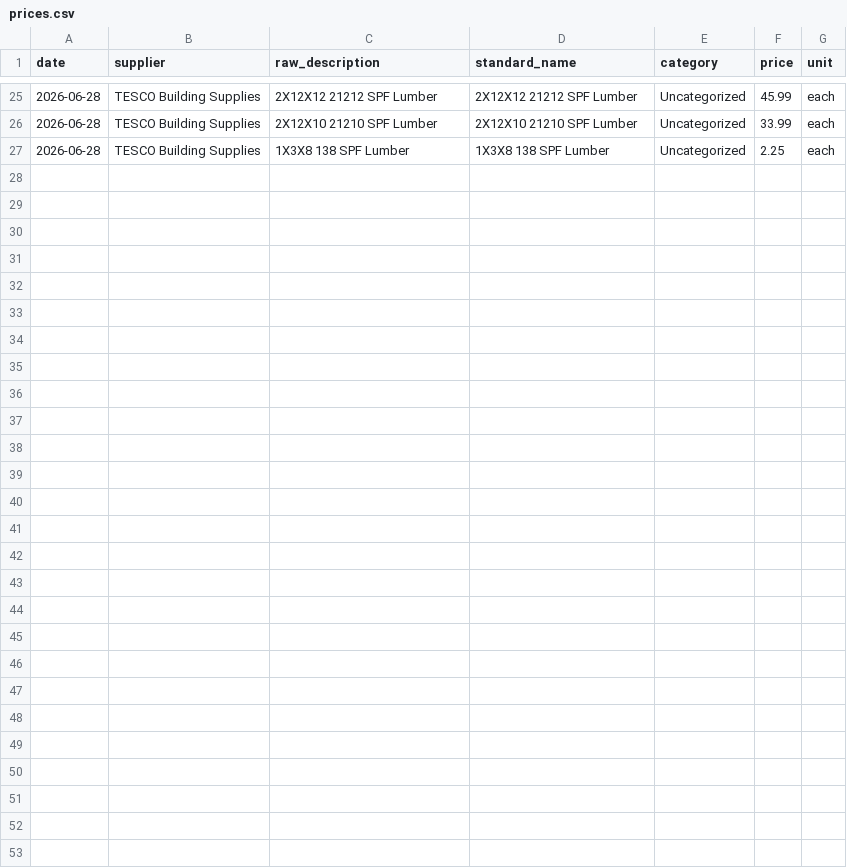
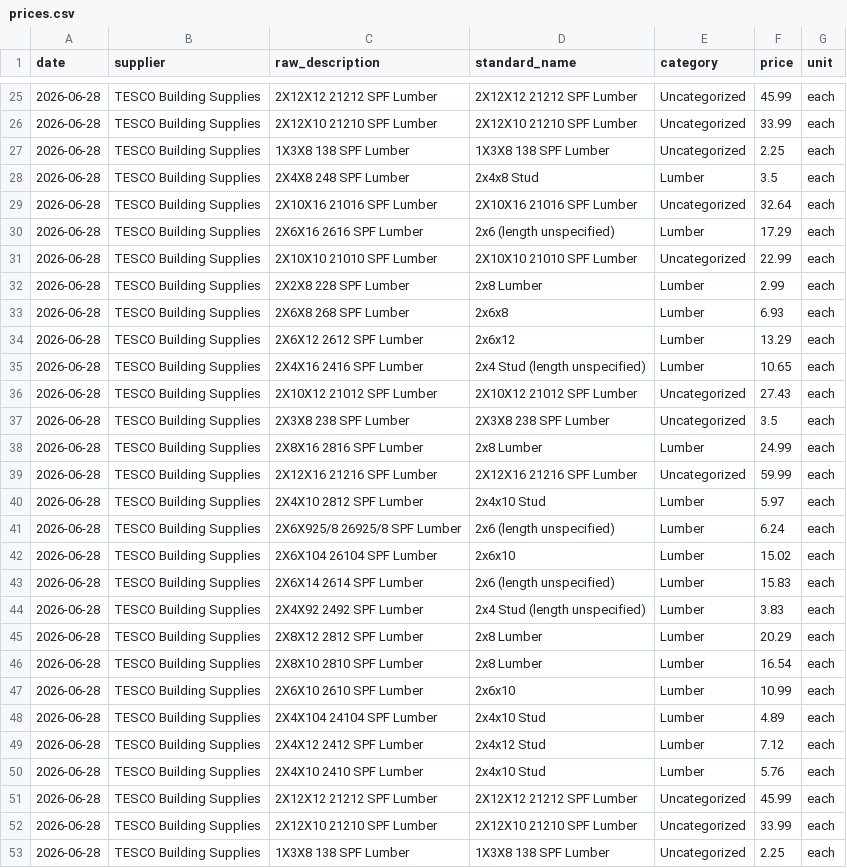
Before and after one commit to krishgopalan62-rgb/material-tracker, a CSV file: data/prices.csv, drawn as a sheet; only a part is shown, gaps mark what is left out.

Commit message:
Daily prices: 2026-06-28

```diff
--- a/data/prices.csv
+++ b/data/prices.csv
@@ -27 +27,27 @@ date,supplier,raw_description,standard_name,category,price,unit
 2026-06-28,TESCO Building Supplies,1X3X8 138 SPF Lumber,1X3X8 138 SPF Lumber,Uncategorized,2.25,each
+2026-06-28,TESCO Building Supplies,2X4X8 248 SPF Lumber,2x4x8 Stud,Lumber,3.5,each
+2026-06-28,TESCO Building Supplies,2X10X16 21016 SPF Lumber,2X10X16 21016 SPF Lumber,Uncategorized,32.64,each
+2026-06-28,TESCO Building Supplies,2X6X16 2616 SPF Lumber,2x6 (length unspecified),Lumber,17.29,each
+2026-06-28,TESCO Building Supplies,2X10X10 21010 SPF Lumber,2X10X10 21010 SPF Lumber,Uncategorized,22.99,each
+2026-06-28,TESCO Building Supplies,2X2X8 228 SPF Lumber,2x8 Lumber,Lumber,2.99,each
+2026-06-28,TESCO Building Supplies,2X6X8 268 SPF Lumber,2x6x8,Lumber,6.93,each
+2026-06-28,TESCO Building Supplies,2X6X12 2612 SPF Lumber,2x6x12,Lumber,13.29,each
+2026-06-28,TESCO Building Supplies,2X4X16 2416 SPF Lumber,2x4 Stud (length unspecified),Lumber,10.65,each
+2026-06-28,TESCO Building Supplies,2X10X12 21012 SPF Lumber,2X10X12 21012 SPF Lumber,Uncategorized,27.43,each
+2026-06-28,TESCO Building Supplies,2X3X8 238 SPF Lumber,2X3X8 238 SPF Lumber,Uncategorized,3.5,each
+2026-06-28,TESCO Building Supplies,2X8X16 2816 SPF Lumber,2x8 Lumber,Lumber,24.99,each
+2026-06-28,TESCO Building Supplies,2X12X16 21216 SPF Lumber,2X12X16 21216 SPF Lumber,Uncategorized,59.99,each
+2026-06-28,TESCO Building Supplies,2X4X10 2812 SPF Lumber,2x4x10 Stud,Lumber,5.97,each
+2026-06-28,TESCO Building Supplies,2X6X925/8 26925/8 SPF Lumber,2x6 (length unspecified),Lumber,6.24,each
+2026-06-28,TESCO Building Supplies,2X6X104 26104 SPF Lumber,2x6x10,Lumber,15.02,each
+2026-06-28,TESCO Building Supplies,2X6X14 2614 SPF Lumber,2x6 (length unspecified),Lumber,15.83,each
+2026-06-28,TESCO Building Supplies,2X4X92 2492 SPF Lumber,2x4 Stud (length unspecified),Lumber,3.83,each
+2026-06-28,TESCO Building Supplies,2X8X12 2812 SPF Lumber,2x8 Lumber,Lumber,20.29,each
+2026-06-28,TESCO Building Supplies,2X8X10 2810 SPF Lumber,2x8 Lumber,Lumber,16.54,each
+2026-06-28,TESCO Building Supplies,2X6X10 2610 SPF Lumber,2x6x10,Lumber,10.99,each
+2026-06-28,TESCO Building Supplies,2X4X104 24104 SPF Lumber,2x4x10 Stud,Lumber,4.89,each
+2026-06-28,TESCO Building Supplies,2X4X12 2412 SPF Lumber,2x4x12 Stud,Lumber,7.12,each
+2026-06-28,TESCO Building Supplies,2X4X10 2410 SPF Lumber,2x4x10 Stud,Lumber,5.76,each
+2026-06-28,TESCO Building Supplies,2X12X12 21212 SPF Lumber,2X12X12 21212 SPF Lumber,Uncategorized,45.99,each
+2026-06-28,TESCO Building Supplies,2X12X10 21210 SPF Lumber,2X12X10 21210 SPF Lumber,Uncategorized,33.99,each
+2026-06-28,TESCO Building Supplies,1X3X8 138 SPF Lumber,1X3X8 138 SPF Lumber,Uncategorized,2.25,each
```
